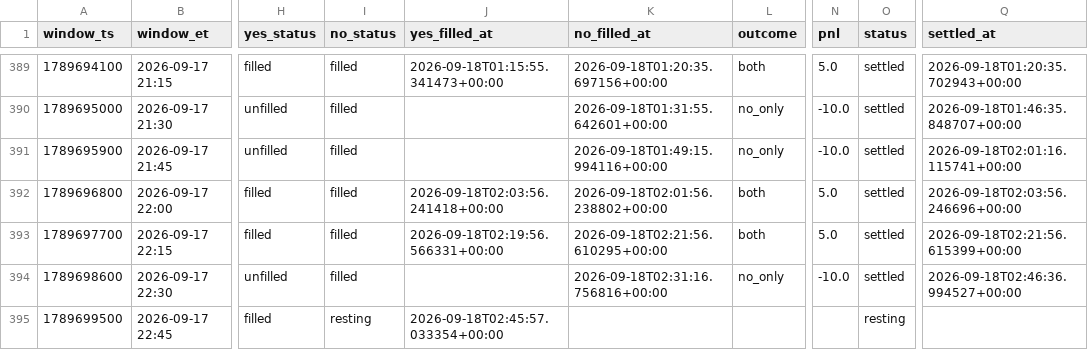
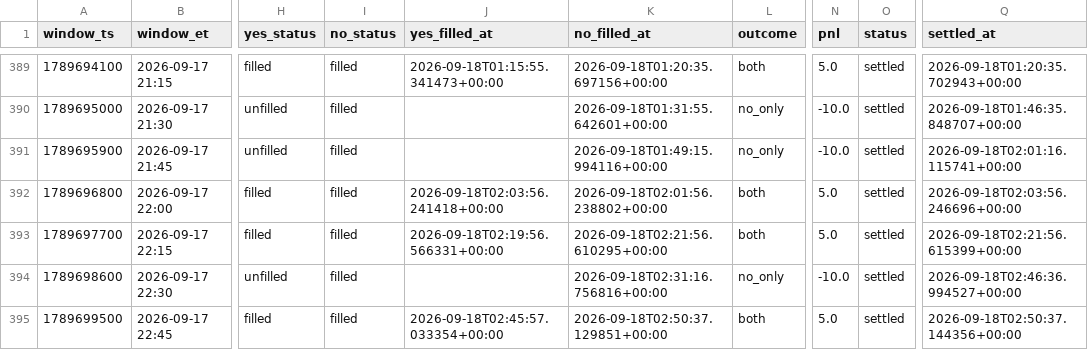
Before and after one commit to Astanwa/kalshi-pair-tape, a CSV file: data/pair_bets.csv, drawn as a sheet; only a part is shown, gaps mark what is left out; the diff names each change by its address in the sheet, - before the commit and + after, or states it on an @@ line.

```diff
--- a/data/pair_bets.csv
+++ b/data/pair_bets.csv
-I395 (no_status): resting
+I395 (no_status): filled
-K395 (no_filled_at): (empty)
+K395 (no_filled_at): 2026-09-18T02:50:37.129851+00:00
-L395 (outcome): (empty)
+L395 (outcome): both
-N395 (pnl): (empty)
+N395 (pnl): 5.0
-O395 (status): resting
+O395 (status): settled
-Q395 (settled_at): (empty)
+Q395 (settled_at): 2026-09-18T02:50:37.144356+00:00
```
Also changed, not shown: data/quotes.csv, 2 other files.
